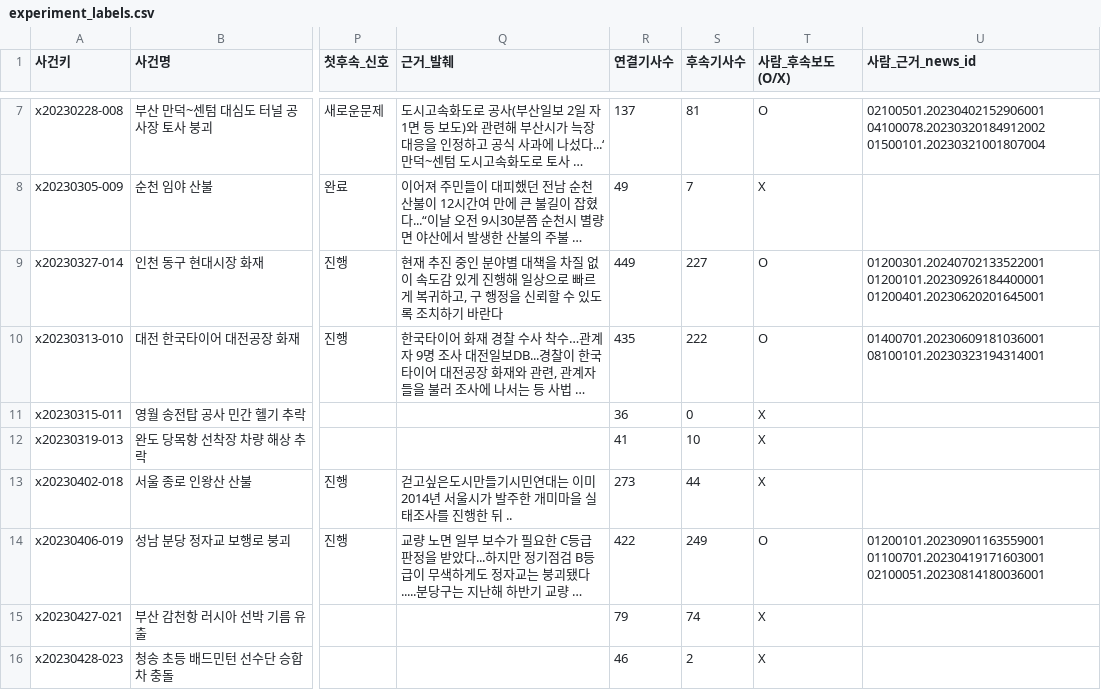
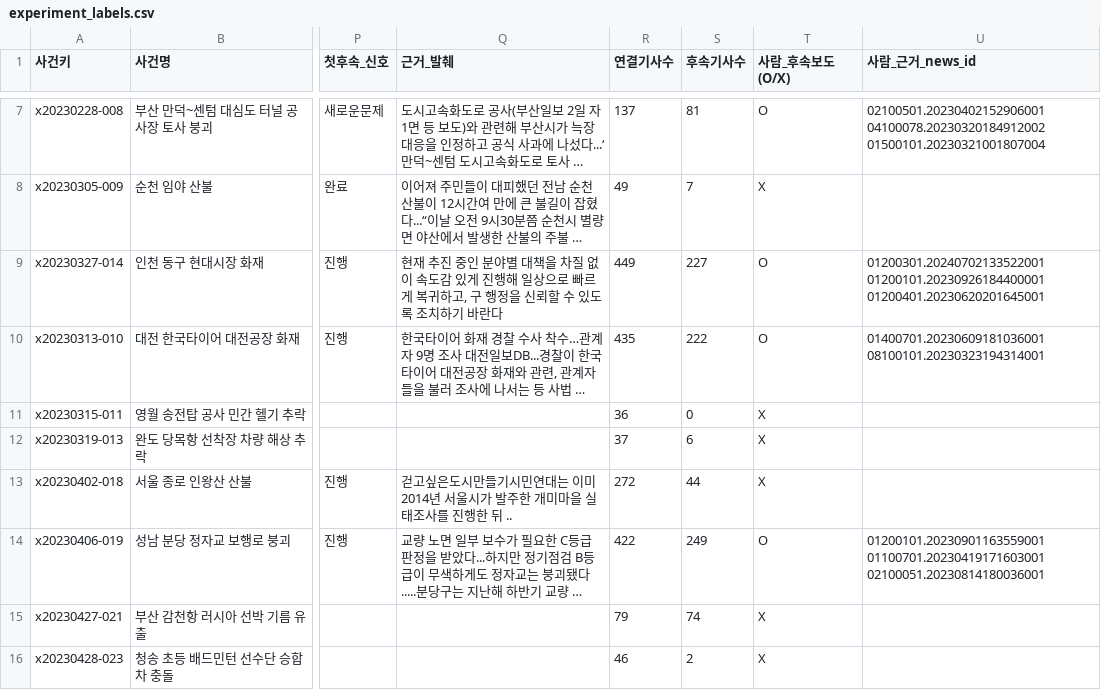
Before and after one commit to LH-GWAN/migyeol, a CSV file: backend/gold/experiment_labels.csv, drawn as a sheet; only a part is shown, gaps mark what is left out; long unchanged cells end in …; the diff covers the shown part only; the diff names each change by its address in the sheet, - before the commit and + after, or states it on an @@ line.

```diff
--- a/backend/gold/experiment_labels.csv
+++ b/backend/gold/experiment_labels.csv
-R12 (연결기사수): 41
+R12 (연결기사수): 37
-S12 (후속기사수): 10
+S12 (후속기사수): 6
-R13 (연결기사수): 273
+R13 (연결기사수): 272
```
Also changed, not shown: 25 edited cells elsewhere in this file, backend/gold/cluster_sample.csv, backend/gold/org_sample.csv, 8 other files.
